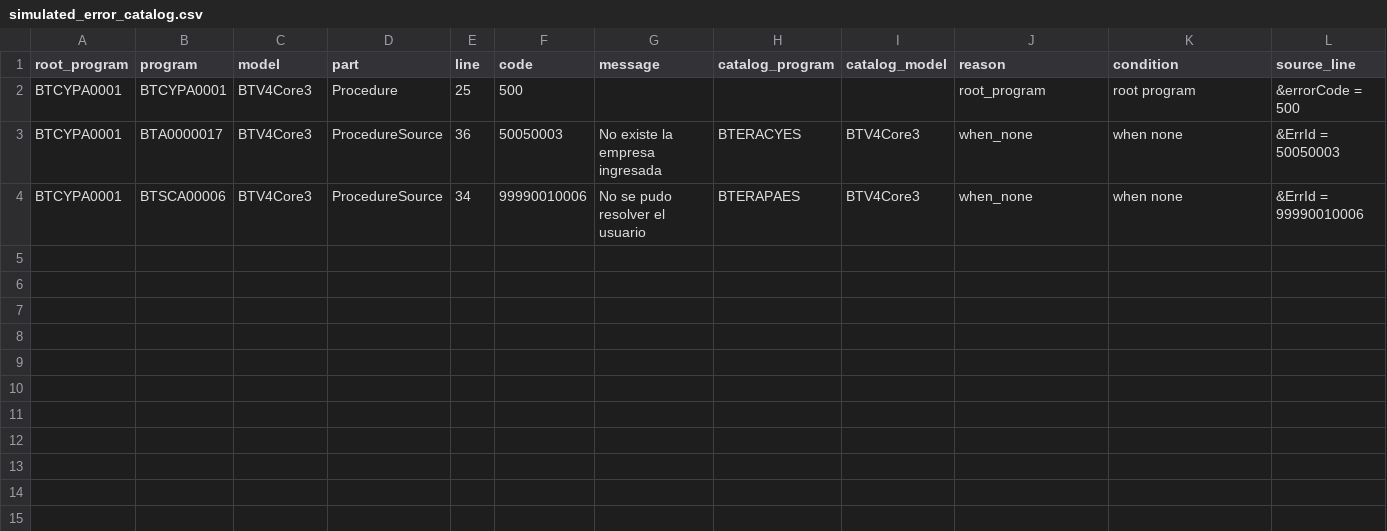
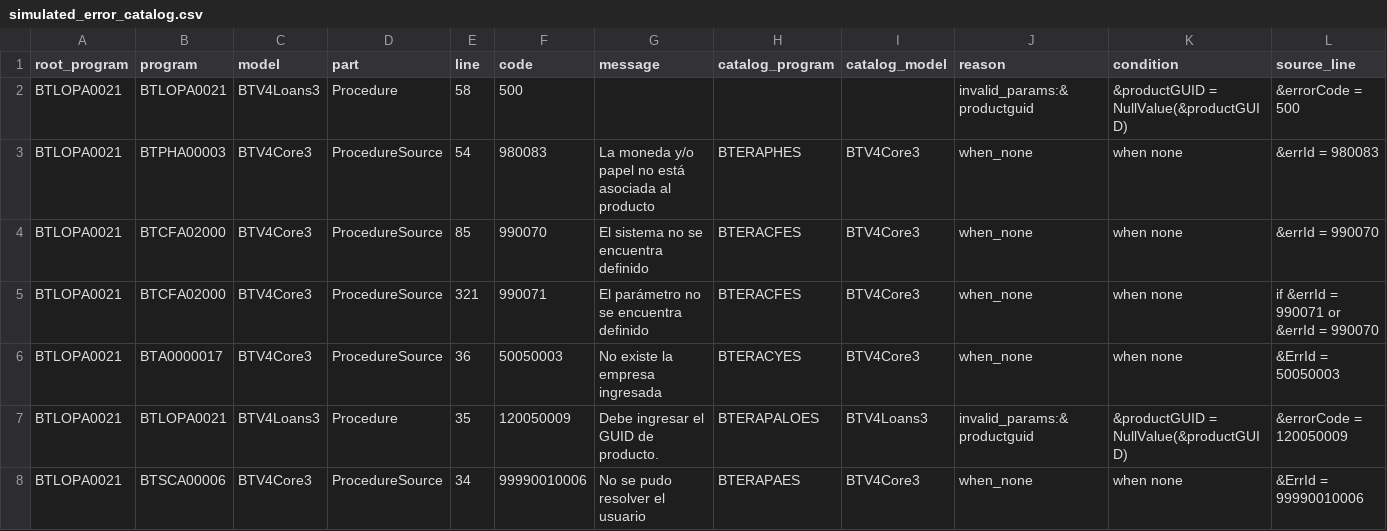
Before and after one commit to GabrielPontesBT/BTTools, a CSV file: error-docs/output/simulated_error_catalog.csv, drawn as a sheet; only a part is shown; removed rows and columns are numbered as before the commit, all else as after; rows hold the shown columns only; the diff names each change by its address in the sheet, - before the commit and + after, or states it on an @@ line.

```diff
--- a/error-docs/output/simulated_error_catalog.csv
+++ b/error-docs/output/simulated_error_catalog.csv
-row 2: BTCYPA0001 | BTCYPA0001 | BTV4Core3 | Procedure | 25 | 500 |  |  |  | root_program | root program | &errorCode = 500
+row 2: BTLOPA0021 | BTLOPA0021 | BTV4Loans3 | Procedure | 58 | 500 |  |  |  | invalid_params:&productguid | &productGUID = NullValue(&productGUID) | &errorCode = 500
+row 3: BTLOPA0021 | BTPHA00003 | BTV4Core3 | ProcedureSource | 54 | 980083 | La moneda y/o papel no está asociada al producto | BTERAPHES | BTV4Core3 | when_none | when none | &errId = 980083
+row 4: BTLOPA0021 | BTCFA02000 | BTV4Core3 | ProcedureSource | 85 | 990070 | El sistema no se encuentra definido | BTERACFES | BTV4Core3 | when_none | when none | &errId = 990070
+row 5: BTLOPA0021 | BTCFA02000 | BTV4Core3 | ProcedureSource | 321 | 990071 | El parámetro no se encuentra definido | BTERACFES | BTV4Core3 | when_none | when none | if &errId = 990071 or &errId = 990070
-A6 (root_program): BTCYPA0001
+A6 (root_program): BTLOPA0021
+row 7: BTLOPA0021 | BTLOPA0021 | BTV4Loans3 | Procedure | 35 | 120050009 | Debe ingresar el GUID de producto. | BTERAPALOES | BTV4Loans3 | invalid_params:&productguid | &productGUID = NullValue(&productGUID) | &errorCode = 120050009
-A8 (root_program): BTCYPA0001
+A8 (root_program): BTLOPA0021
```
Also changed, not shown: error-docs/output/simulated_calls.csv, 8 other files.
